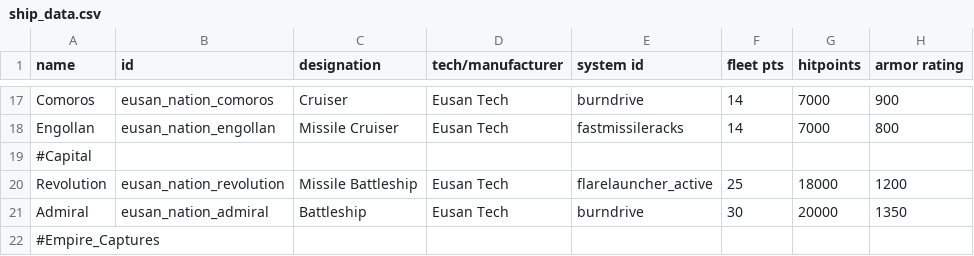
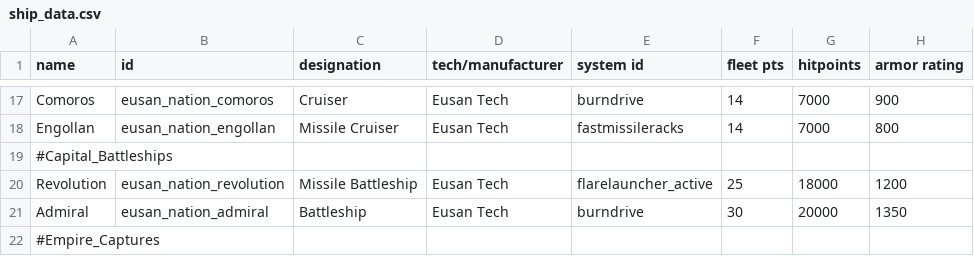
Before and after one commit to naslee2/SignalisMod, a CSV file: data/hulls/ship_data.csv, drawn as a sheet; only a part is shown, gaps mark what is left out; the diff names each change by its address in the sheet, - before the commit and + after, or states it on an @@ line.

Commit message:
bug fixes

```diff
--- a/data/hulls/ship_data.csv
+++ b/data/hulls/ship_data.csv
-A19 (name): #Capital
+A19 (name): #Capital_Battleships
```
